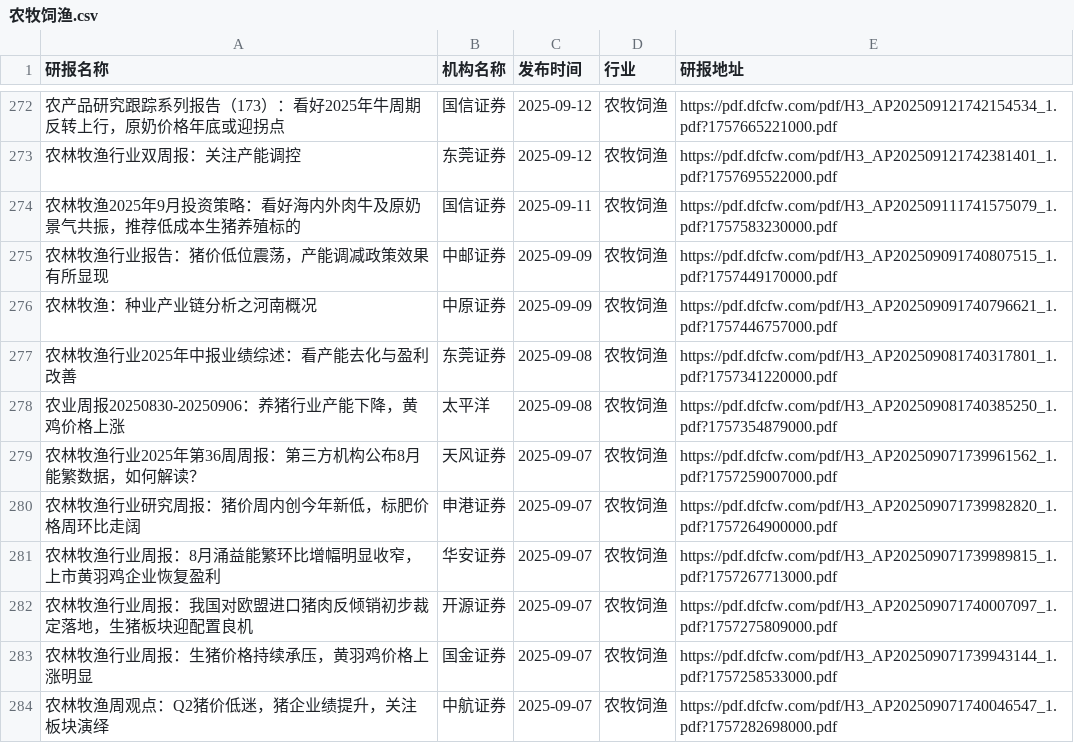
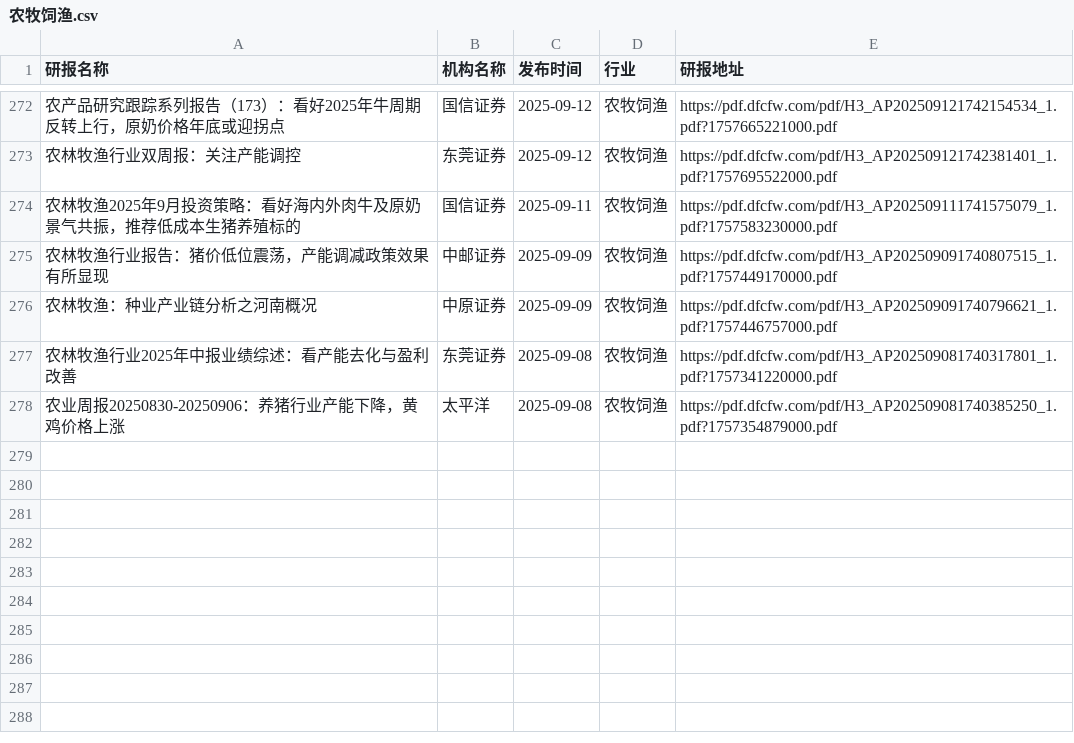
Before and after one commit to yueshandewu/dongcai_report, a CSV file: eastmoney/农牧饲渔.csv, drawn as a sheet; only a part is shown, gaps mark what is left out.

```diff
--- a/eastmoney/农牧饲渔.csv
+++ b/eastmoney/农牧饲渔.csv
@@ -278,7 +278 @@
 农业周报20250830-20250906：养猪行业产能下降，黄鸡价格上涨,太平洋,2025-09-08,农牧饲渔,https://pdf.dfcfw.com/pdf/H3_AP202509081740385250_1.pdf?1757354879000.pdf
-农林牧渔行业2025年第36周周报：第三方机构公布8月能繁数据，如何解读？,天风证券,2025-09-07,农牧饲渔,https://pdf.dfcfw.com/pdf/H3_AP202509071739961562_1.pdf?1757259007000.pdf
-农林牧渔行业研究周报：猪价周内创今年新低，标肥价格周环比走阔,申港证券,2025-09-07,农牧饲渔,https://pdf.dfcfw.com/pdf/H3_AP202509071739982820_1.pdf?1757264900000.pdf
-农林牧渔行业周报：8月涌益能繁环比增幅明显收窄，上市黄羽鸡企业恢复盈利,华安证券,2025-09-07,农牧饲渔,https://pdf.dfcfw.com/pdf/H3_AP202509071739989815_1.pdf?1757267713000.pdf
-农林牧渔行业周报：我国对欧盟进口猪肉反倾销初步裁定落地，生猪板块迎配置良机,开源证券,2025-09-07,农牧饲渔,https://pdf.dfcfw.com/pdf/H3_AP202509071740007097_1.pdf?1757275809000.pdf
-农林牧渔行业周报：生猪价格持续承压，黄羽鸡价格上涨明显,国金证券,2025-09-07,农牧饲渔,https://pdf.dfcfw.com/pdf/H3_AP202509071739943144_1.pdf?1757258533000.pdf
-农林牧渔周观点：Q2猪价低迷，猪企业绩提升，关注板块演绎,中航证券,2025-09-07,农牧饲渔,https://pdf.dfcfw.com/pdf/H3_AP202509071740046547_1.pdf?1757282698000.pdf
```
Also changed, not shown: eastmoney/互联网服务.csv, eastmoney/房地产开发.csv, 48 other files.
